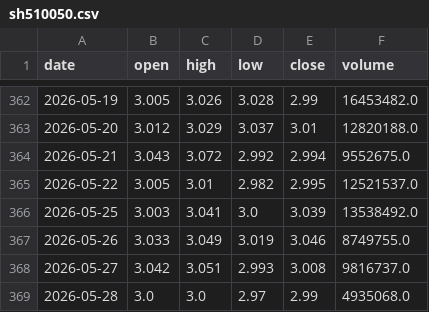
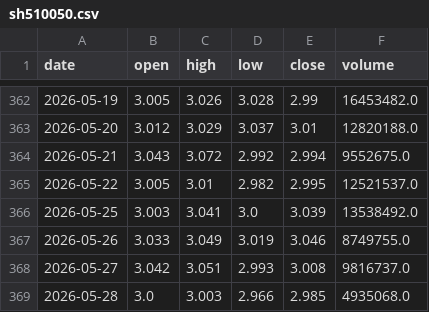
Before and after one commit to chenqing24/etf-quant-strategy, a CSV file: etf_data_live/sh510050.csv, drawn as a sheet; only a part is shown, gaps mark what is left out.

```diff
--- a/etf_data_live/sh510050.csv
+++ b/etf_data_live/sh510050.csv
@@ -368,2 +368,2 @@ date,open,high,low,close,volume
 2026-05-27,3.042,3.051,2.993,3.008,9816737.0
-2026-05-28,3.0,3.0,2.97,2.99,4935068.0
+2026-05-28,3.0,3.003,2.966,2.985,4935068.0
```
Also changed, not shown: etf_data_live/sh510500.csv, etf_data_live/sh512010.csv, 35 other files.
